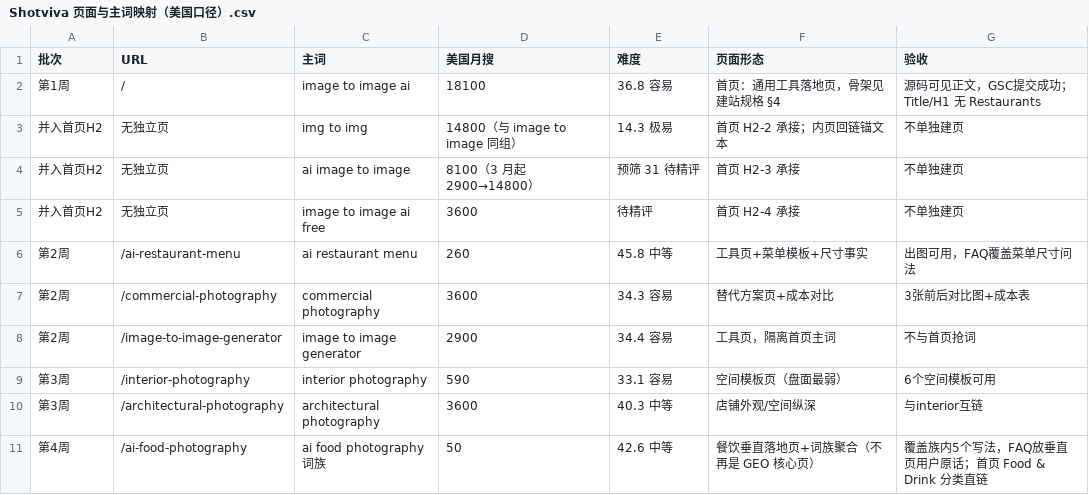
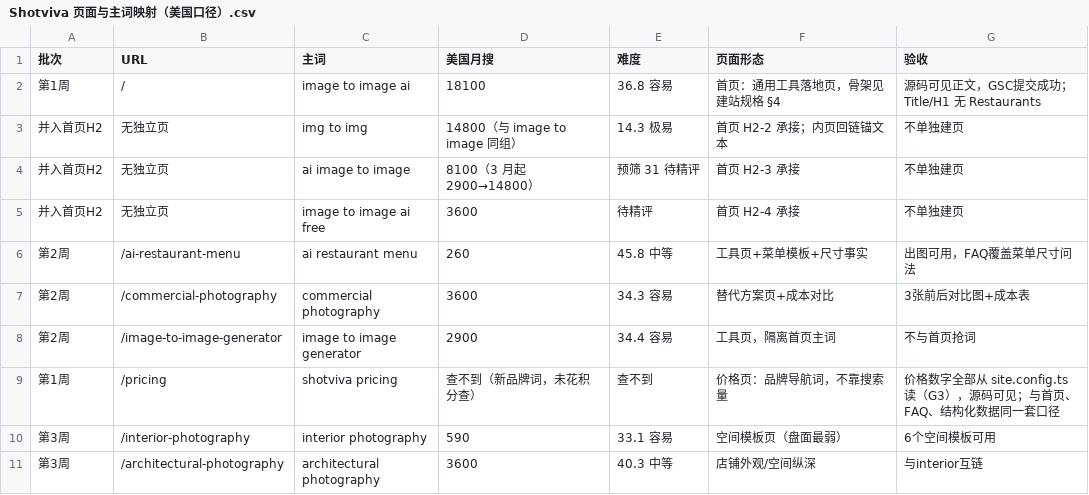
Before and after one commit to Crnobog9527/shotviva, a CSV file: seo资料/Shotviva 页面与主词映射（美国口径）.csv, drawn as a sheet; only a part is shown; the shorter side is filled out with more unchanged rows; the diff names each change by its address in the sheet, - before the commit and + after, or states it on an @@ line.

```diff
--- a/seo资料/Shotviva 页面与主词映射（美国口径）.csv
+++ b/seo资料/Shotviva 页面与主词映射（美国口径）.csv
+row 9: 第1周 | /pricing | shotviva pricing | 查不到（新品牌词，未花积分查） | 查不到 | 价格页：品牌导航词，不靠搜索量 | 价格数字全部从 site.config.ts 读（G3），源码可见；与首页、FAQ、结构化数据同一套口径
```
Also changed, not shown: seo资料/Shotviva 页面与主词映射（中文口径）.csv, 1 other file.
